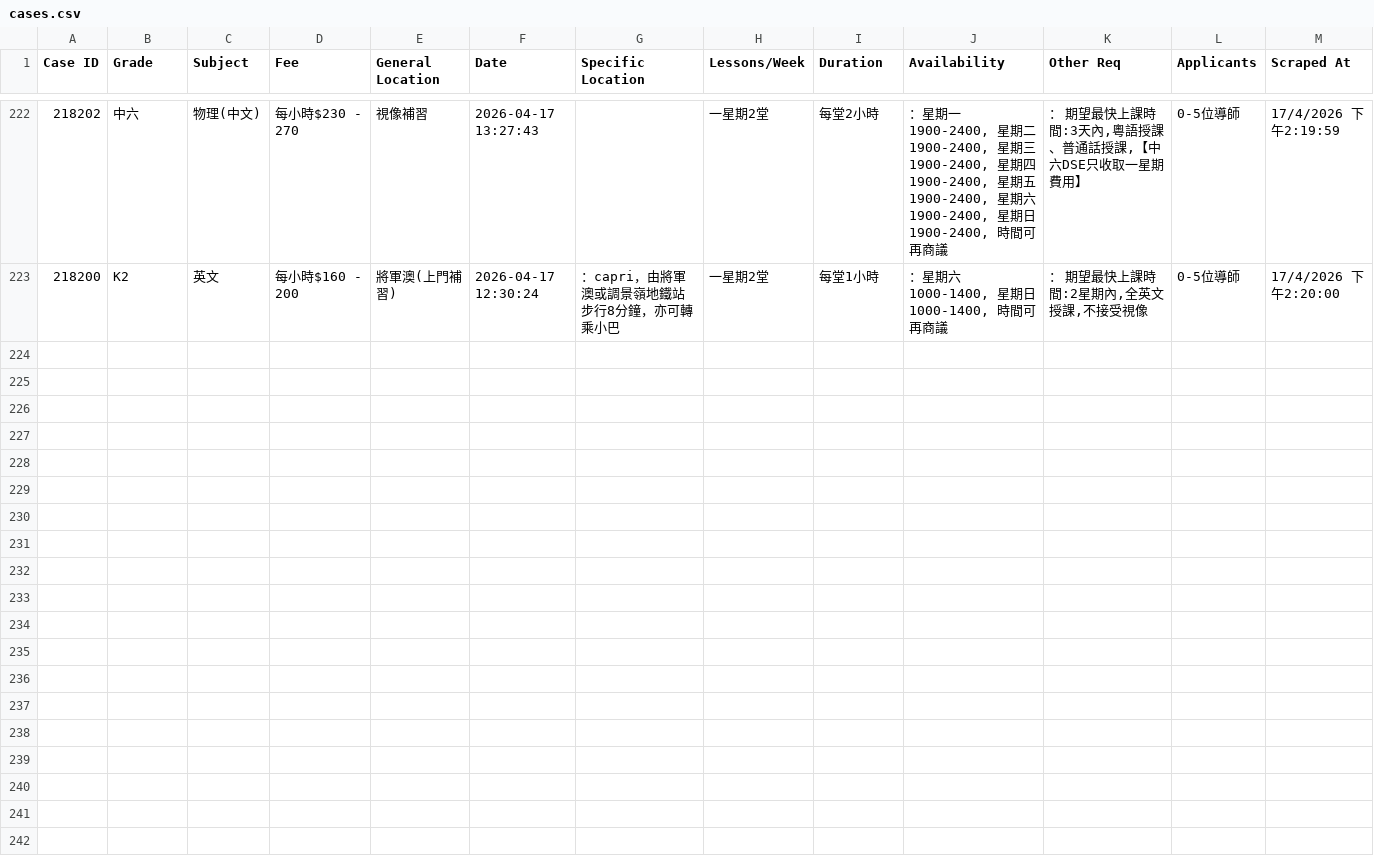
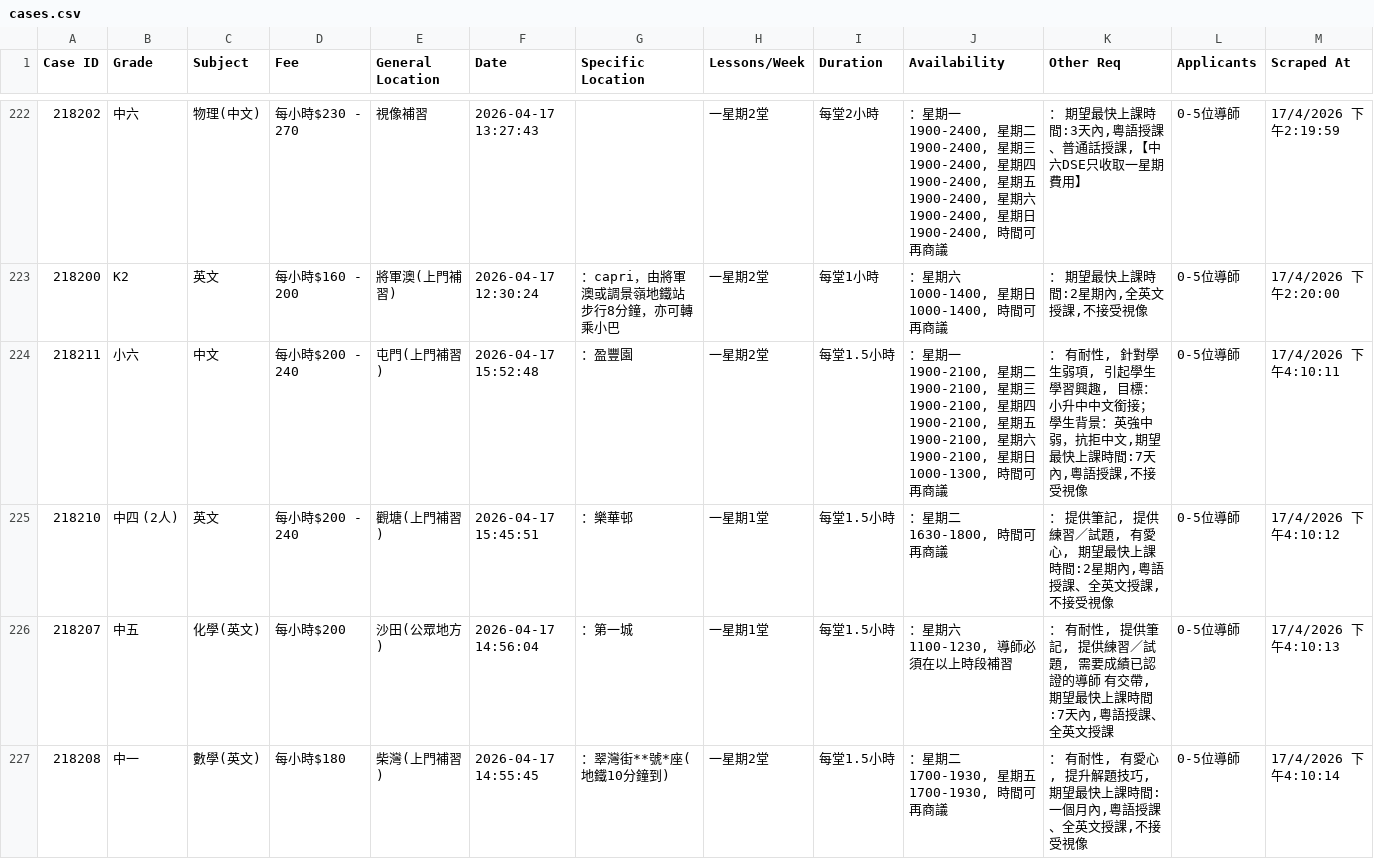
Before and after one commit to leighapollo277-coder/tutorcircle-scraper, a CSV file: cases.csv, drawn as a sheet; only a part is shown, gaps mark what is left out; the diff covers the shown part only; the diff names each change by its address in the sheet, - before the commit and + after, or states it on an @@ line.

Commit message:
Auto-update: New TutorCircle cases [skip ci]

```diff
--- a/cases.csv
+++ b/cases.csv
+row 224: 218211 | 小六 | 中文 | 每小時$200 - 240 | 屯門(上門補習) | 2026-04-17 15:52:48 | ：盈豐園 | 一星期2堂 | 每堂1.5小時 | ：星期一 1900-2100, 星期二 1900-2100, 星期三 1900-2100, 星期四 1900-2100, 星期五 1900-2100, 星期六 1900-2100, 星期日 1000-1300, 時間可再商議 | ： 有耐性, 針對學生弱項, 引起學生學習興趣, 目標：小升中中文銜接；學生背景：英強中弱，抗拒中文,期望最快上課時間:7天內,粵語授課,不接受視像 | 0-5位導師 | 17/4/2026 下午4:10:11
+row 225: 218210 | 中四 (2人) | 英文 | 每小時$200 - 240 | 觀塘(上門補習) | 2026-04-17 15:45:51 | ：樂華邨 | 一星期1堂 | 每堂1.5小時 | ：星期二 1630-1800, 時間可再商議 | ： 提供筆記, 提供練習／試題, 有愛心, 期望最快上課時間:2星期內,粵語授課、全英文授課,不接受視像 | 0-5位導師 | 17/4/2026 下午4:10:12
+row 226: 218207 | 中五 | 化學(英文) | 每小時$200 | 沙田(公眾地方) | 2026-04-17 14:56:04 | ：第一城 | 一星期1堂 | 每堂1.5小時 | ：星期六 1100-1230, 導師必須在以上時段補習 | ： 有耐性, 提供筆記, 提供練習／試題, 需要成績已認證的導師 有交帶,期望最快上課時間:7天內,粵語授課、全英文授課 | 0-5位導師 | 17/4/2026 下午4:10:13
+row 227: 218208 | 中一 | 數學(英文) | 每小時$180 | 柴灣(上門補習) | 2026-04-17 14:55:45 | ：翠灣街**號*座(地鐵10分鐘到) | 一星期2堂 | 每堂1.5小時 | ：星期二 1700-1930, 星期五 1700-1930, 時間可再商議 | ： 有耐性, 有愛心, 提升解題技巧, 期望最快上課時間:一個月內,粵語授課、全英文授課,不接受視像 | 0-5位導師 | 17/4/2026 下午4:10:14
```
Also changed, not shown: 3 added rows elsewhere in this file.
